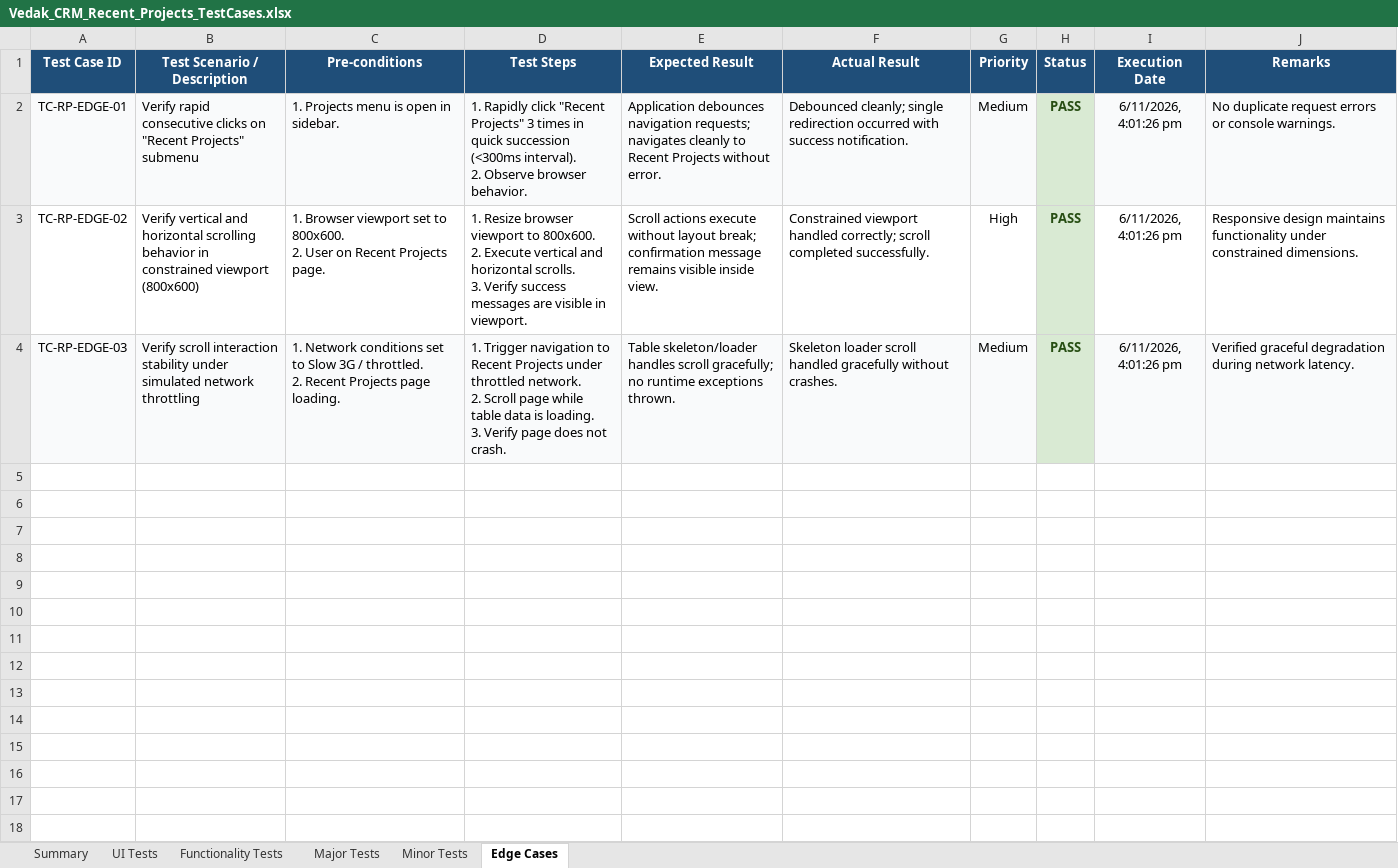
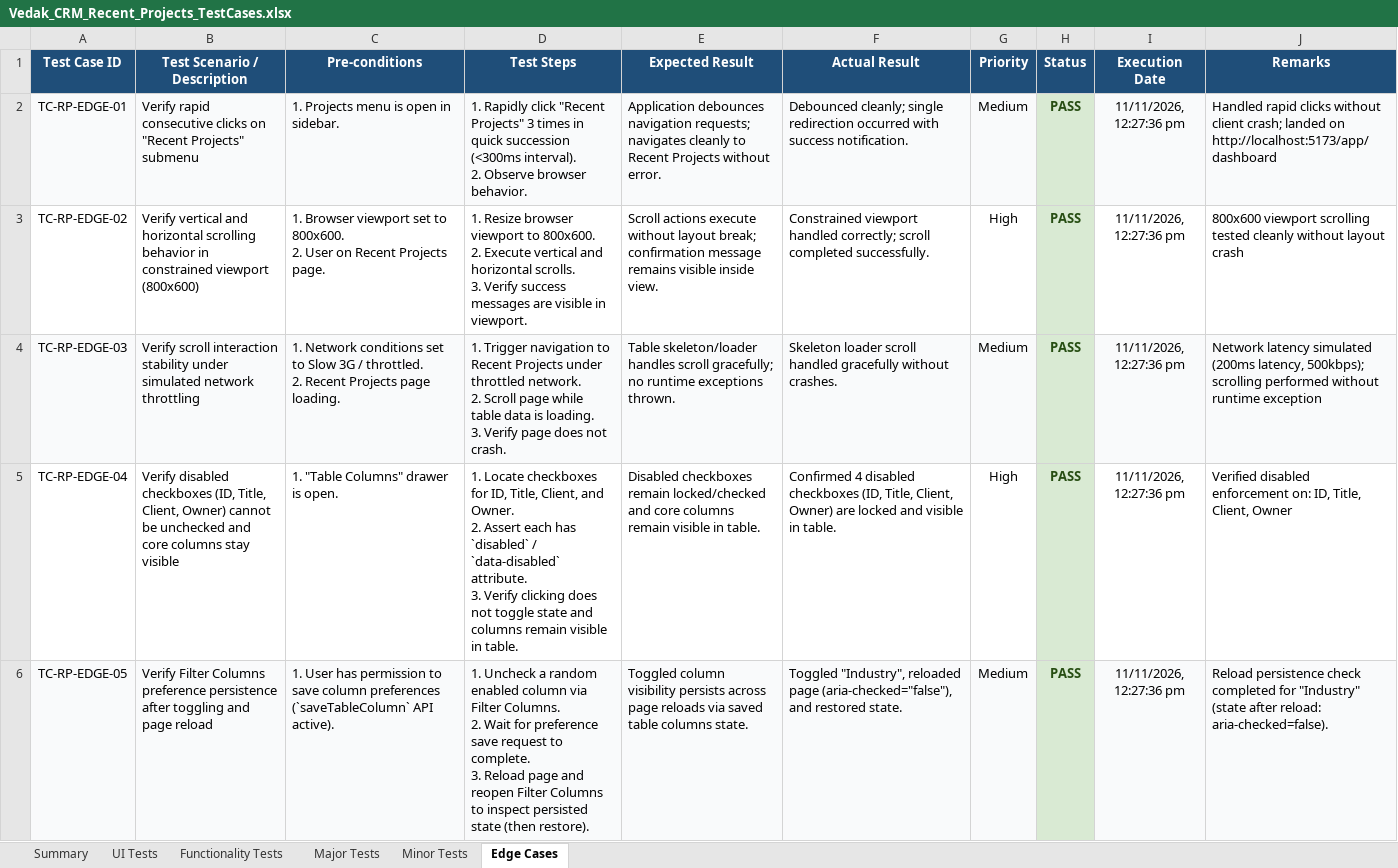
Before and after one commit to vivek9563/Playwright_Automation, an Excel workbook: Vedak_CRM_Recent_Projects_TestCases.xlsx, sheet Edge Cases, drawn as a sheet; values as stored, in another font and other column widths than the file's, no borders; ↵ is a line break in a cell; the diff names each change by its address in the sheet, - before the commit and + after, or states it on an @@ line.

Commit message:
Filter Column functionality

```diff
--- a/Vedak_CRM_Recent_Projects_TestCases.xlsx (sheet Edge Cases)
+++ b/Vedak_CRM_Recent_Projects_TestCases.xlsx (sheet Edge Cases)
-I2:I4 (Execution Date): 6/11/2026, 4:01:26 pm
+I2:I4 (Execution Date): 11/11/2026, 12:27:36 pm
-J2 (Remarks): No duplicate request errors or console warnings.
+J2 (Remarks): Handled rapid clicks without client crash; landed on http://localhost:5173/app/dashboard
-J3 (Remarks): Responsive design maintains functionality under constrained dimensions.
+J3 (Remarks): 800x600 viewport scrolling tested cleanly without layout crash
-J4 (Remarks): Verified graceful degradation during network latency.
+J4 (Remarks): Network latency simulated (200ms latency, 500kbps); scrolling performed without runtime exception
+row 5: TC-RP-EDGE-04 | Verify disabled checkboxes (ID, Title, Client, Owner) cannot be unchecked and core columns stay visible | 1. "Table Columns" drawer is open. | 1. Locate checkboxes for ID, Title, Client, and Owner. ↵ 2. Assert each has `disabled` / `data-disabled` attribute. ↵ 3. Verify clicking does not toggle state and columns remain visible in table. | Disabled checkboxes remain locked/checked and core columns remain visible in table. | Confirmed 4 disabled checkboxes (ID, Title, Client, Owner) are locked and visible in table. | High | PASS | 11/11/2026, 12:27:36 pm | Verified disabled enforcement on: ID, Title, Client, Owner
+row 6: TC-RP-EDGE-05 | Verify Filter Columns preference persistence after toggling and page reload | 1. User has permission to save column preferences (`saveTableColumn` API active). | 1. Uncheck a random enabled column via Filter Columns. ↵ 2. Wait for preference save request to complete. ↵ 3. Reload page and reopen Filter Columns to inspect persisted state (then restore). | Toggled column visibility persists across page reloads via saved table columns state. | Toggled "Industry", reloaded page (aria-checked="false"), and restored state. | Medium | PASS | 11/11/2026, 12:27:36 pm | Reload persistence check completed for "Industry" (state after reload: aria-checked=false).
```
Also changed, not shown: sheet Functionality Tests, sheet UI Tests, sheet Major Tests, sheet Minor Tests, sheet Summary, modules/04_projects/Vedak_CRM_Recent_Projects_TestCases.xlsx, 8 other files.
